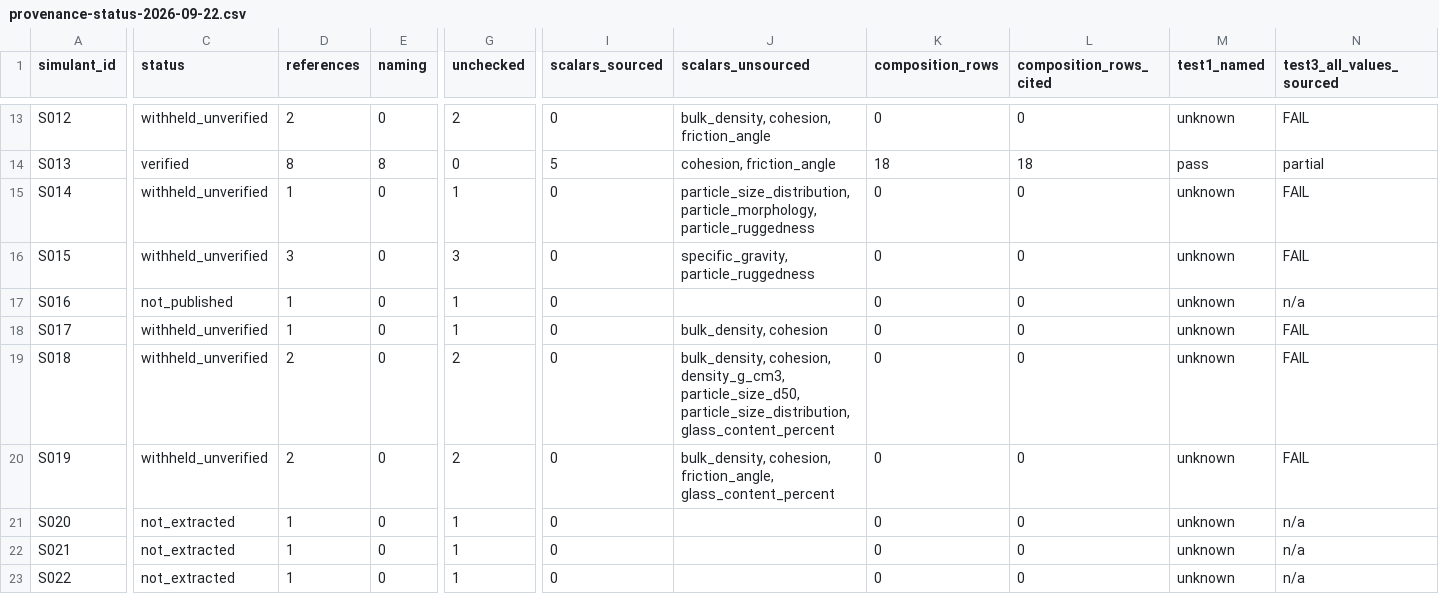
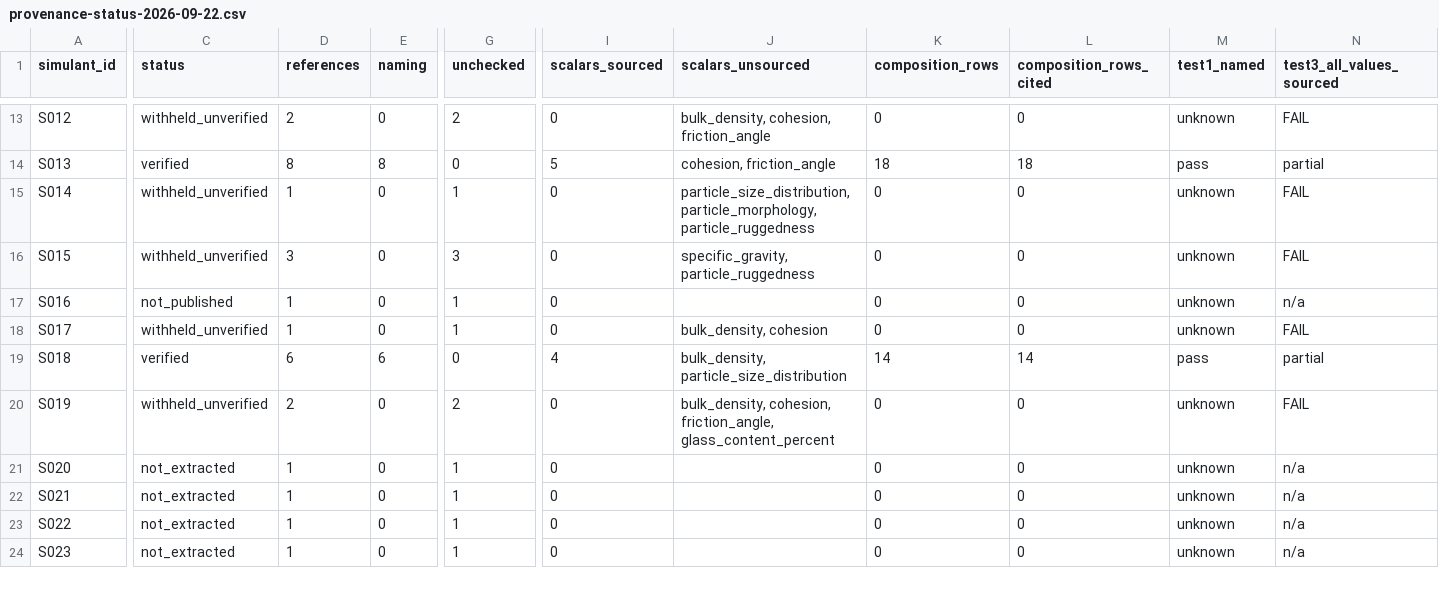
Before and after one commit to roperete/lrs-dashboard, a CSV file: documentation/provenance-status-2026-09-22.csv, drawn as a sheet; only a part is shown, gaps mark what is left out; the shorter side is filled out with more unchanged rows; the diff names each change by its address in the sheet, - before the commit and + after, or states it on an @@ line.

```diff
--- a/documentation/provenance-status-2026-09-22.csv
+++ b/documentation/provenance-status-2026-09-22.csv
-C19 (status): withheld_unverified
+C19 (status): verified
-D19 (references): 2
+D19 (references): 6
-E19 (naming): 0
+E19 (naming): 6
-G19 (unchecked): 2
+G19 (unchecked): 0
-I19 (scalars_sourced): 0
+I19 (scalars_sourced): 4
-J19 (scalars_unsourced): bulk_density, cohesion, density_g_cm3, particle_size_d50, particle_size_distribution, glass_content_percent
+J19 (scalars_unsourced): bulk_density, particle_size_distribution
-K19 (composition_rows): 0
+K19 (composition_rows): 14
-L19 (composition_rows_cited): 0
+L19 (composition_rows_cited): 14
-M19 (test1_named): unknown
+M19 (test1_named): pass
-N19 (test3_all_values_sourced): FAIL
+N19 (test3_all_values_sourced): partial
```
Also changed, not shown: 8 other files.
